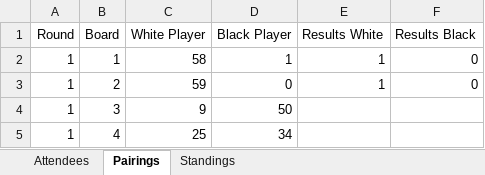
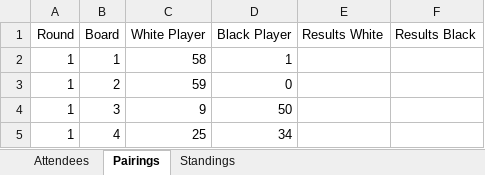
Before and after one commit to BAW2501/Async-Swiss-Chess-Tournament-Manager, an Excel workbook: tournament.xlsx, sheet Pairings, drawn as a sheet; only a part is shown; values as stored, in another font and other column widths than the file's, no borders; the diff names each change by its address in the sheet, - before the commit and + after, or states it on an @@ line.

```diff
--- a/tournament.xlsx (sheet Pairings)
+++ b/tournament.xlsx (sheet Pairings)
-E2:E3 (Results White): 1
+E2:E3 (Results White): (empty)
-F2:F3 (Results Black): 0
+F2:F3 (Results Black): (empty)
```
Also changed, not shown: sheet Standings.
